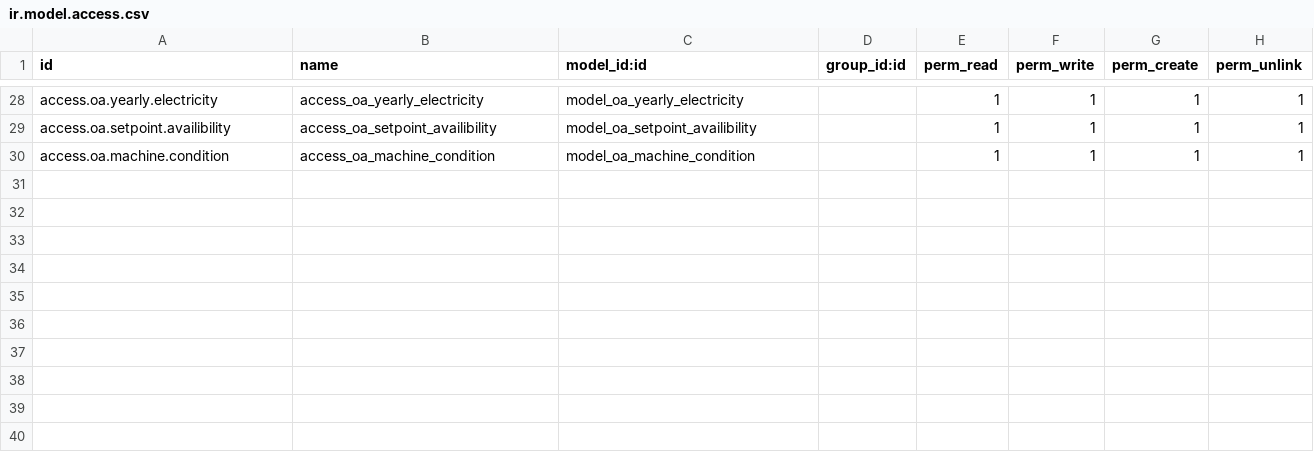
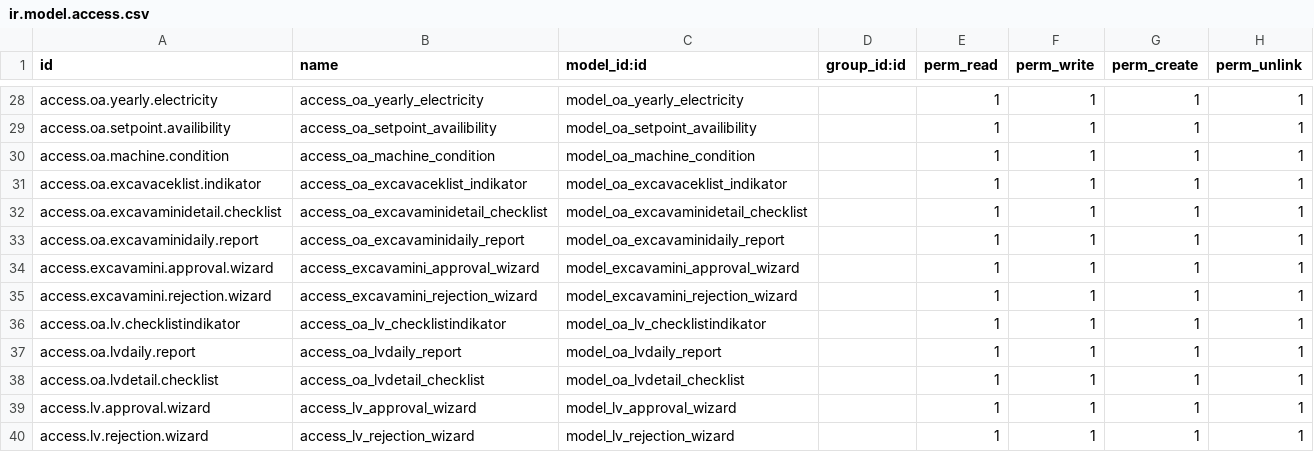
Before and after one commit to triadiap/odoo_oa, a CSV file: mod_gag_utm/security/ir.model.access.csv, drawn as a sheet; only a part is shown, gaps mark what is left out; the diff names each change by its address in the sheet, - before the commit and + after, or states it on an @@ line.

Commit message:
Update 19 December 2024

```diff
--- a/mod_gag_utm/security/ir.model.access.csv
+++ b/mod_gag_utm/security/ir.model.access.csv
+row 31: access.oa.excavaceklist.indikator | access_oa_excavaceklist_indikator | model_oa_excavaceklist_indikator |  | 1 | 1 | 1 | 1
+row 32: access.oa.excavaminidetail.checklist | access_oa_excavaminidetail_checklist | model_oa_excavaminidetail_checklist |  | 1 | 1 | 1 | 1
+row 33: access.oa.excavaminidaily.report | access_oa_excavaminidaily_report | model_oa_excavaminidaily_report |  | 1 | 1 | 1 | 1
+row 34: access.excavamini.approval.wizard | access_excavamini_approval_wizard | model_excavamini_approval_wizard |  | 1 | 1 | 1 | 1
+row 35: access.excavamini.rejection.wizard | access_excavamini_rejection_wizard | model_excavamini_rejection_wizard |  | 1 | 1 | 1 | 1
+row 36: access.oa.lv.checklistindikator | access_oa_lv_checklistindikator | model_oa_lv_checklistindikator |  | 1 | 1 | 1 | 1
+row 37: access.oa.lvdaily.report | access_oa_lvdaily_report | model_oa_lvdaily_report |  | 1 | 1 | 1 | 1
+row 38: access.oa.lvdetail.checklist | access_oa_lvdetail_checklist | model_oa_lvdetail_checklist |  | 1 | 1 | 1 | 1
+row 39: access.lv.approval.wizard | access_lv_approval_wizard | model_lv_approval_wizard |  | 1 | 1 | 1 | 1
+row 40: access.lv.rejection.wizard | access_lv_rejection_wizard | model_lv_rejection_wizard |  | 1 | 1 | 1 | 1
```
